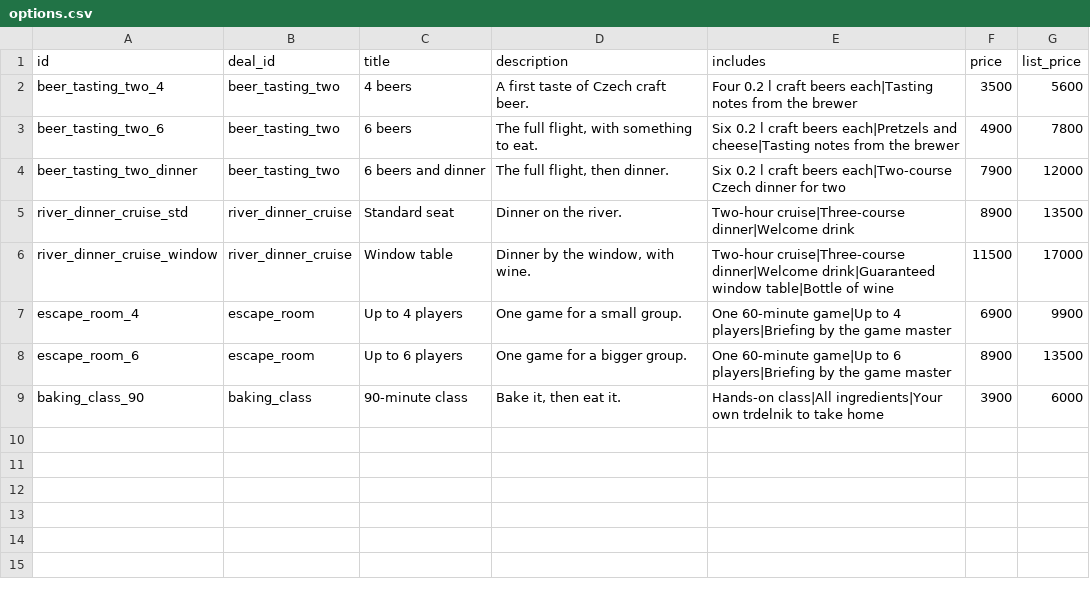
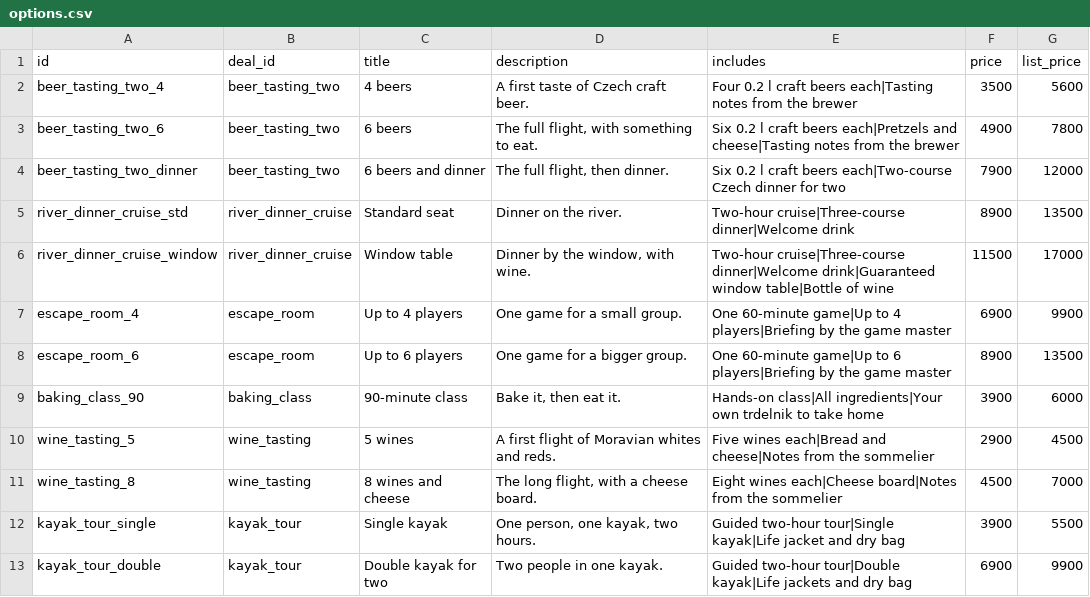
Before and after one commit to skalvarony/agent-economy-license-to-deal, a CSV file: shops/b/options.csv, drawn as a sheet; the diff names each change by its address in the sheet, - before the commit and + after, or states it on an @@ line.

```diff
--- a/shops/b/options.csv
+++ b/shops/b/options.csv
+row 10: wine_tasting_5 | wine_tasting | 5 wines | A first flight of Moravian whites and reds. | Five wines each|Bread and cheese|Notes from the sommelier | 2900 | 4500
+row 11: wine_tasting_8 | wine_tasting | 8 wines and cheese | The long flight, with a cheese board. | Eight wines each|Cheese board|Notes from the sommelier | 4500 | 7000
+row 12: kayak_tour_single | kayak_tour | Single kayak | One person, one kayak, two hours. | Guided two-hour tour|Single kayak|Life jacket and dry bag | 3900 | 5500
+row 13: kayak_tour_double | kayak_tour | Double kayak for two | Two people in one kayak. | Guided two-hour tour|Double kayak|Life jackets and dry bag | 6900 | 9900
```
Also changed, not shown: shops/a/deals.csv, shops/a/options.csv, 20 other files.
